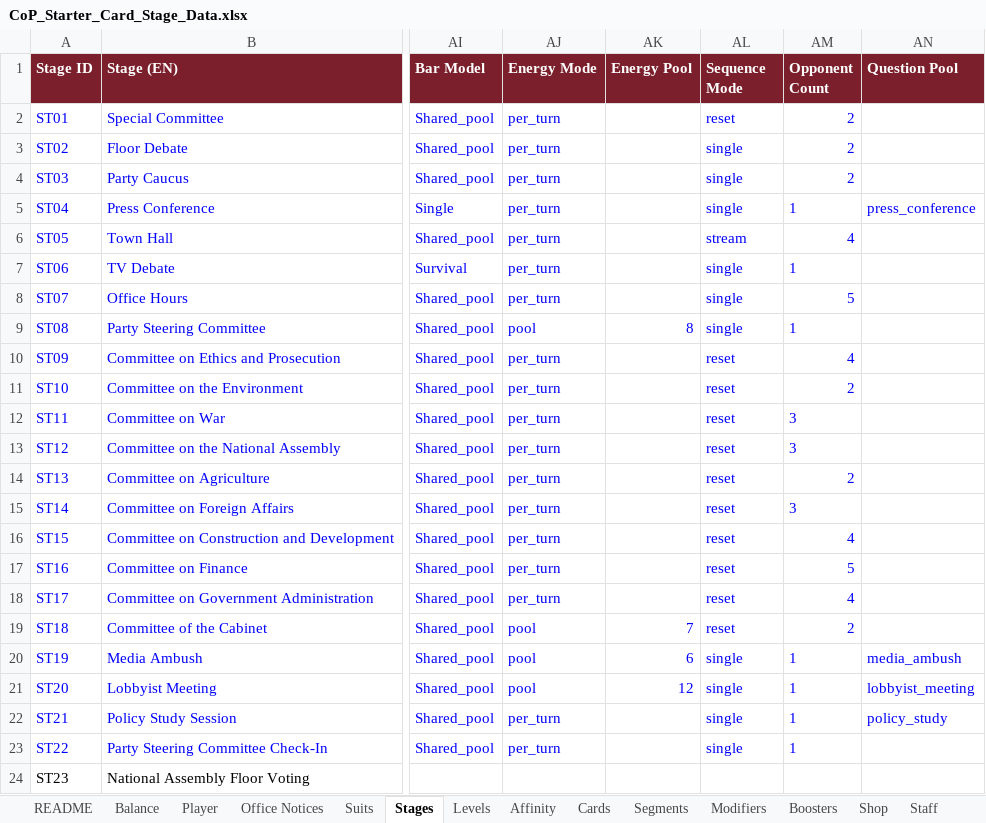
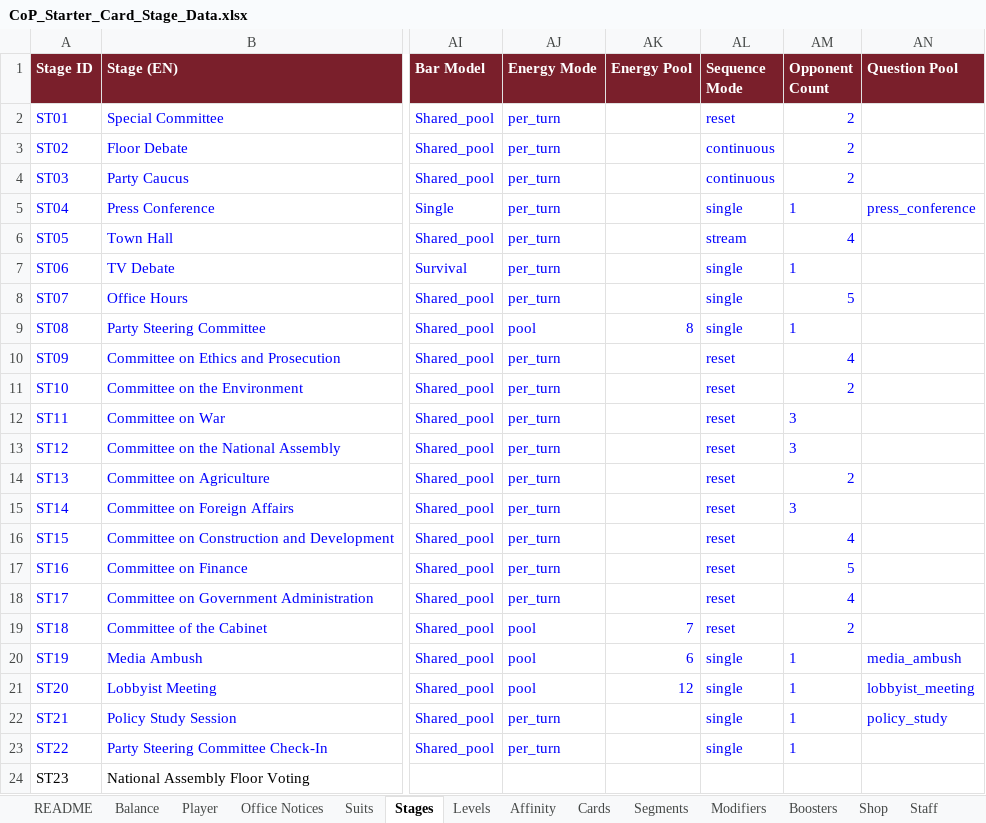
Before and after one commit to Lotusmonogatari/CoP-Deckbuilder, an Excel workbook: design/CoP_Starter_Card_Stage_Data.xlsx, sheet Stages, drawn as a sheet; only a part is shown, gaps mark what is left out; values as stored, in another font and other column widths than the file's, no borders; the diff names each change by its address in the sheet, - before the commit and + after, or states it on an @@ line.

```diff
--- a/design/CoP_Starter_Card_Stage_Data.xlsx (sheet Stages)
+++ b/design/CoP_Starter_Card_Stage_Data.xlsx (sheet Stages)
-AL3:AL4 (Sequence Mode): single
+AL3:AL4 (Sequence Mode): continuous
```
Also changed, not shown: 2 other files.
